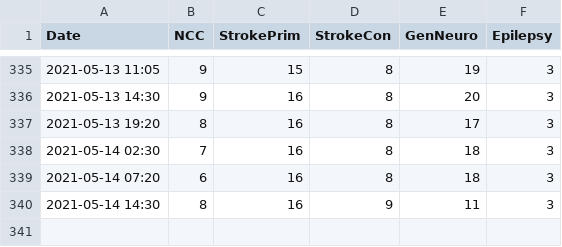
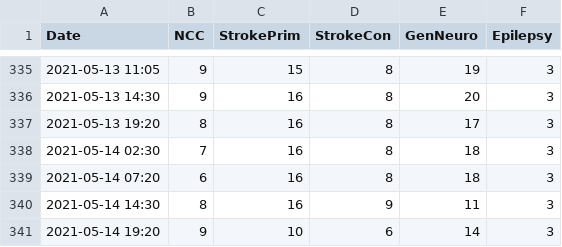
Before and after one commit to rccheng13/ncctracking, a CSV file: census_log_dw.csv, drawn as a sheet; only a part is shown, gaps mark what is left out.

```diff
--- a/census_log_dw.csv
+++ b/census_log_dw.csv
@@ -340 +340,2 @@ Date,NCC,StrokePrim,StrokeCon,GenNeuro,Epilepsy,
 2021-05-14 14:30,8,16,9,11,3,
+2021-05-14 19:20,9,10,6,14,3,
```
Also changed, not shown: tendays_dw.csv.
